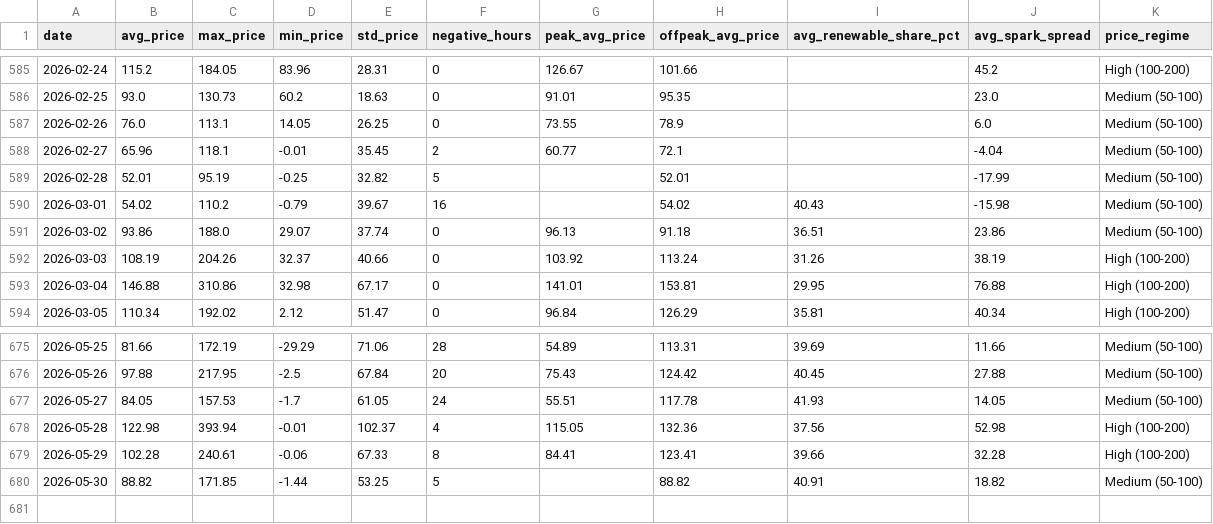
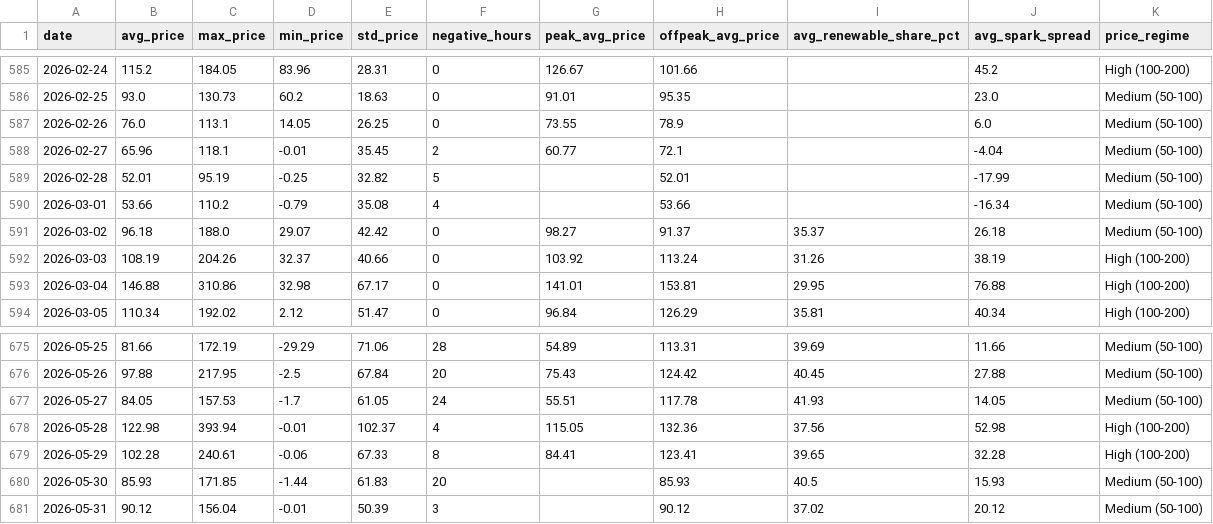
Before and after one commit to BRSTKL/power-market-analysis, a CSV file: data/output/daily_summary.csv, drawn as a sheet; only a part is shown, gaps mark what is left out.

```diff
--- a/data/output/daily_summary.csv
+++ b/data/output/daily_summary.csv
@@ -589,4 +589,4 @@ date,avg_price,max_price,min_price,std_price,negative_hours,peak_avg_price,offpe
 2026-02-28,52.01,95.19,-0.25,32.82,5,,52.01,,-17.99,Medium (50-100)
-2026-03-01,54.02,110.2,-0.79,39.67,16,,54.02,40.43,-15.98,Medium (50-100)
-2026-03-02,93.86,188.0,29.07,37.74,0,96.13,91.18,36.51,23.86,Medium (50-100)
+2026-03-01,53.66,110.2,-0.79,35.08,4,,53.66,,-16.34,Medium (50-100)
+2026-03-02,96.18,188.0,29.07,42.42,0,98.27,91.37,35.37,26.18,Medium (50-100)
 2026-03-03,108.19,204.26,32.37,40.66,0,103.92,113.24,31.26,38.19,High (100-200)
@@ -678,3 +678,4 @@ date,avg_price,max_price,min_price,std_price,negative_hours,peak_avg_price,offpe
 2026-05-28,122.98,393.94,-0.01,102.37,4,115.05,132.36,37.56,52.98,High (100-200)
-2026-05-29,102.28,240.61,-0.06,67.33,8,84.41,123.41,39.66,32.28,High (100-200)
-2026-05-30,88.82,171.85,-1.44,53.25,5,,88.82,40.91,18.82,Medium (50-100)
+2026-05-29,102.28,240.61,-0.06,67.33,8,84.41,123.41,39.65,32.28,High (100-200)
+2026-05-30,85.93,171.85,-1.44,61.83,20,,85.93,40.5,15.93,Medium (50-100)
+2026-05-31,90.12,156.04,-0.01,50.39,3,,90.12,37.02,20.12,Medium (50-100)
```
Also changed, not shown: data/output/prices_pivot.csv, 4 other files.
